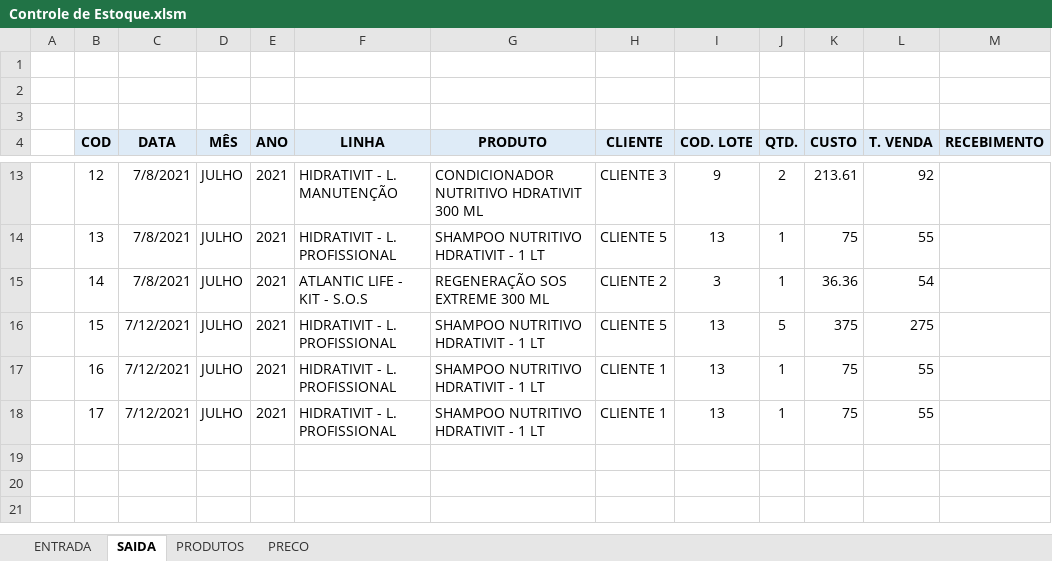
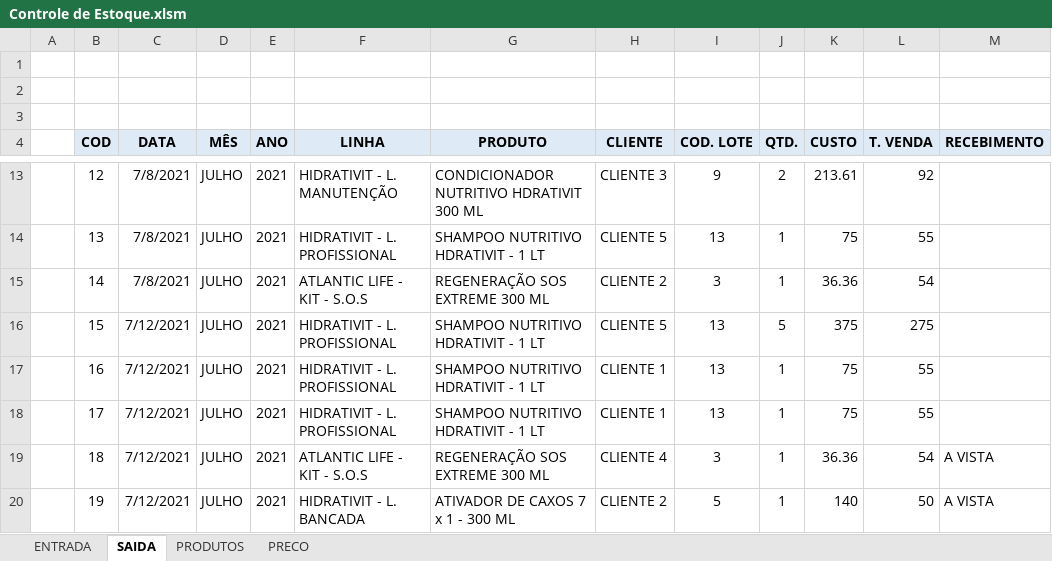
Before and after one commit to eliezerladeira/Controle-de-Estoque-VBA, an Excel workbook: Controle de Estoque.xlsm, sheet SAIDA, drawn as a sheet; only a part is shown, gaps mark what is left out; values as stored, in another font and other column widths than the file's, no borders; the diff names each change by its address in the sheet, - before the commit and + after, or states it on an @@ line.

Commit message:
Update Controle de Estoque.xlsm

```diff
--- a/Controle de Estoque.xlsm (sheet SAIDA)
+++ b/Controle de Estoque.xlsm (sheet SAIDA)
+row 19:  | 18 | 7/12/2021 | JULHO | 2021 | ATLANTIC LIFE - KIT - S.O.S | REGENERAÇÃO SOS EXTREME 300 ML | CLIENTE 4 | 3 | 1 | 36.36 | 54 | A VISTA
+row 20:  | 19 | 7/12/2021 | JULHO | 2021 | HIDRATIVIT - L. BANCADA | ATIVADOR DE CAXOS 7 x 1 - 300 ML | CLIENTE 2 | 5 | 1 | 140 | 50 | A VISTA
```
Also changed, not shown: sheet ENTRADA.
